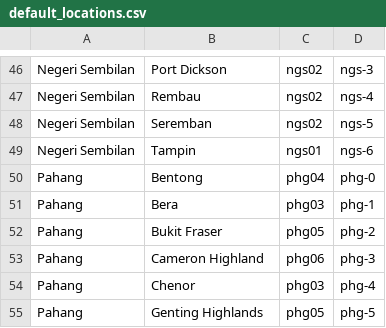
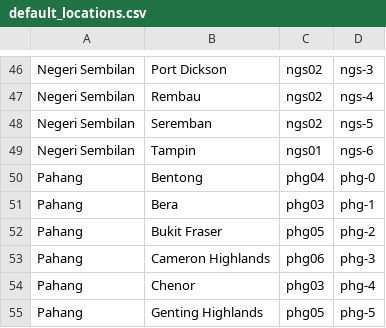
Before and after one commit to MalaysiaPrayerTimes/provider, a CSV file: src/Mpt/Providers/Jakim/Resources/default_locations.csv, drawn as a sheet; only a part is shown, gaps mark what is left out.

```diff
--- a/src/Mpt/Providers/Jakim/Resources/default_locations.csv
+++ b/src/Mpt/Providers/Jakim/Resources/default_locations.csv
@@ -52,3 +52,3 @@ Pahang,Bera,phg03,phg-1
 Pahang,Bukit Fraser,phg05,phg-2
-Pahang,Cameron Highland,phg06,phg-3
+Pahang,Cameron Highlands,phg06,phg-3
 Pahang,Chenor,phg03,phg-4
```
Also changed, not shown: src/Mpt/Providers/Jakim/Resources/extra_locations.csv.
